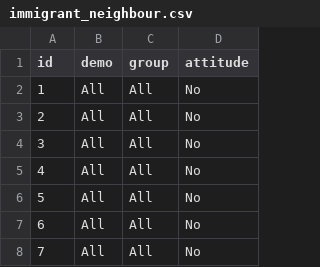
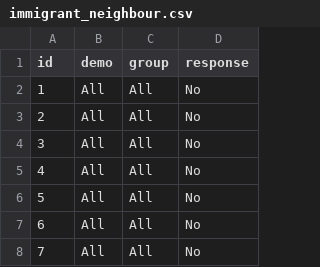
Before and after one commit to latebeaver/iib-korea-neighbour, a CSV file: data/immigrant_neighbour.csv, drawn as a sheet; only a part is shown.

Commit message:
data updated

```diff
--- a/data/immigrant_neighbour.csv
+++ b/data/immigrant_neighbour.csv
@@ -1,2 +1,2 @@
-id,demo,group,attitude
+id,demo,group,response
 1,All,All,No
```
Also changed, not shown: 3 other files.
